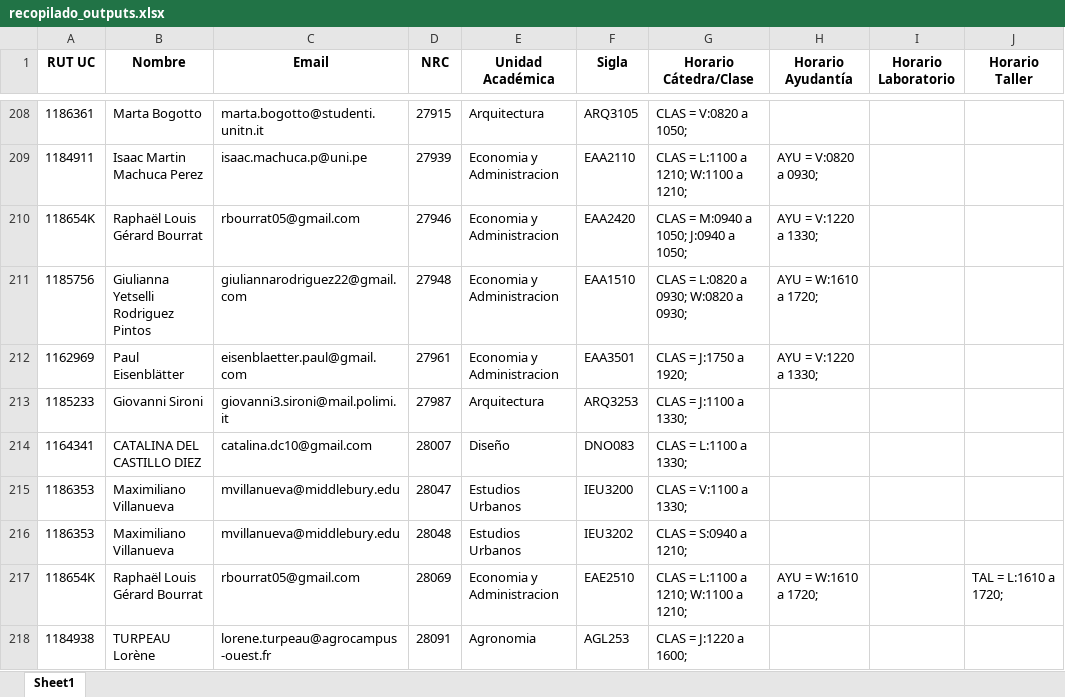
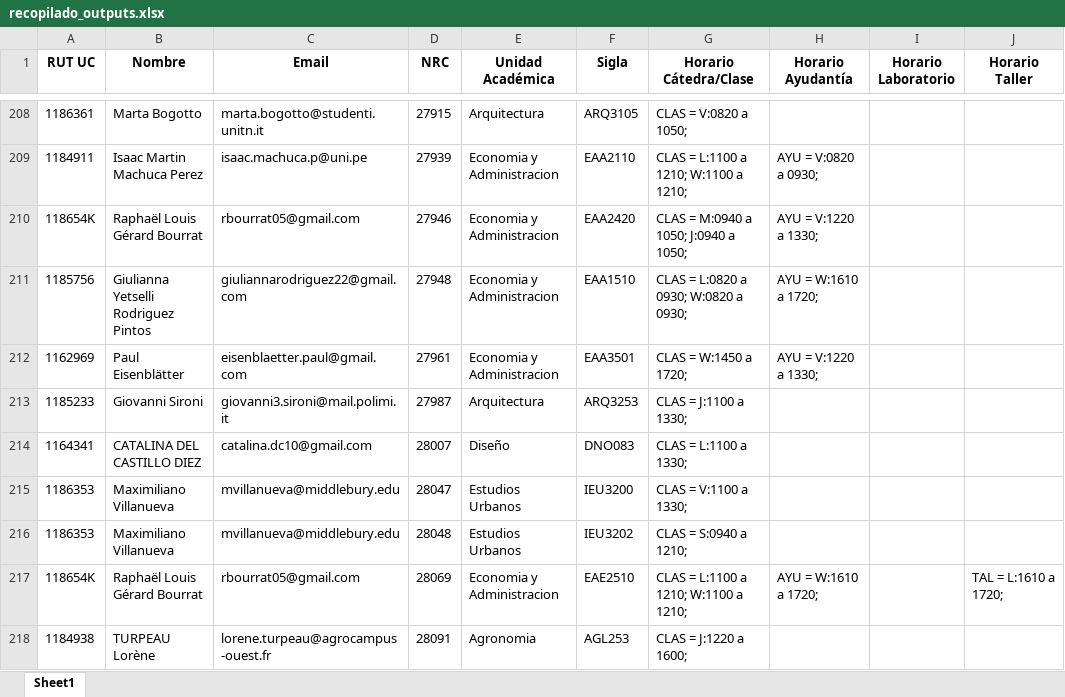
Before and after one commit to Andresdiazdcd/Automate-VRAI-UC, an Excel workbook: VRAI2026/cursos2026/recopilado_outputs.xlsx, sheet Sheet1, drawn as a sheet; only a part is shown, gaps mark what is left out; values as stored, in another font and other column widths than the file's, no borders; the diff names each change by its address in the sheet, - before the commit and + after, or states it on an @@ line.

Commit message:
chequeo economia version 1, ahora debemos agregar los cursos que están hasta ahora (fuera del catalogo VRAI)

```diff
--- a/VRAI2026/cursos2026/recopilado_outputs.xlsx (sheet Sheet1)
+++ b/VRAI2026/cursos2026/recopilado_outputs.xlsx (sheet Sheet1)
-G212 (Horario Cátedra/Clase): CLAS = J:1750 a 1920;
+G212 (Horario Cátedra/Clase): CLAS = W:1450 a 1720;
```
Also changed, not shown: 1 other file.
